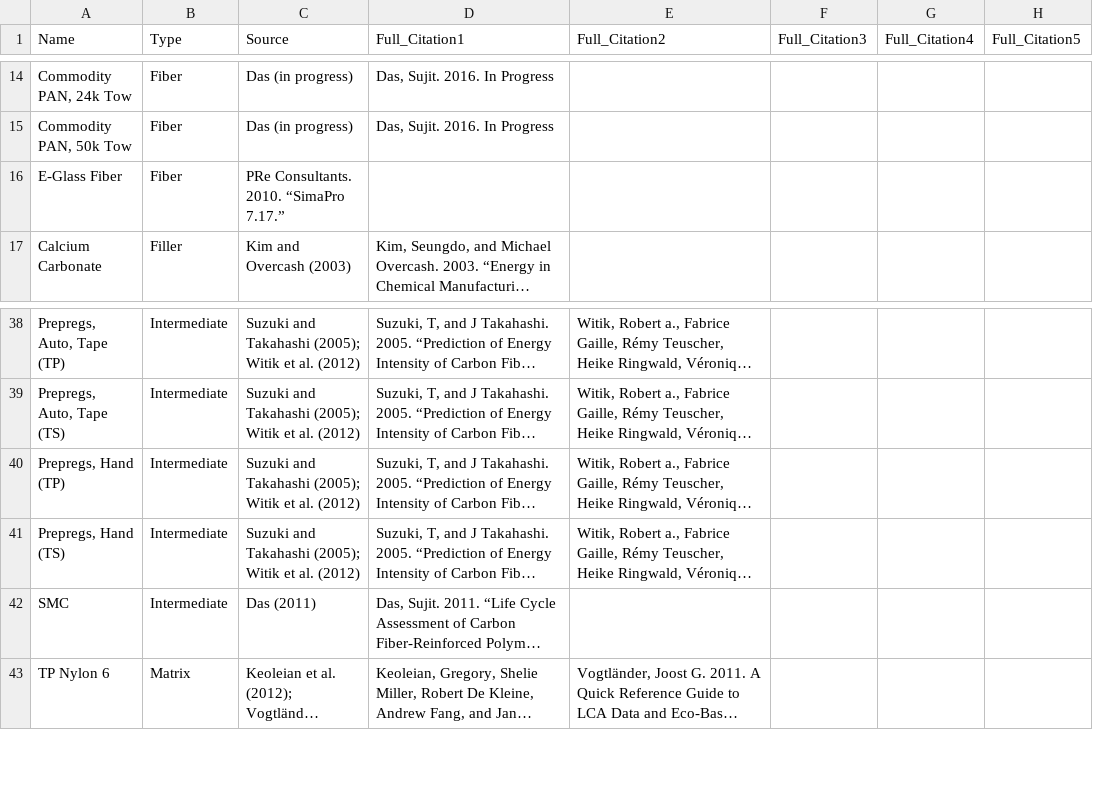
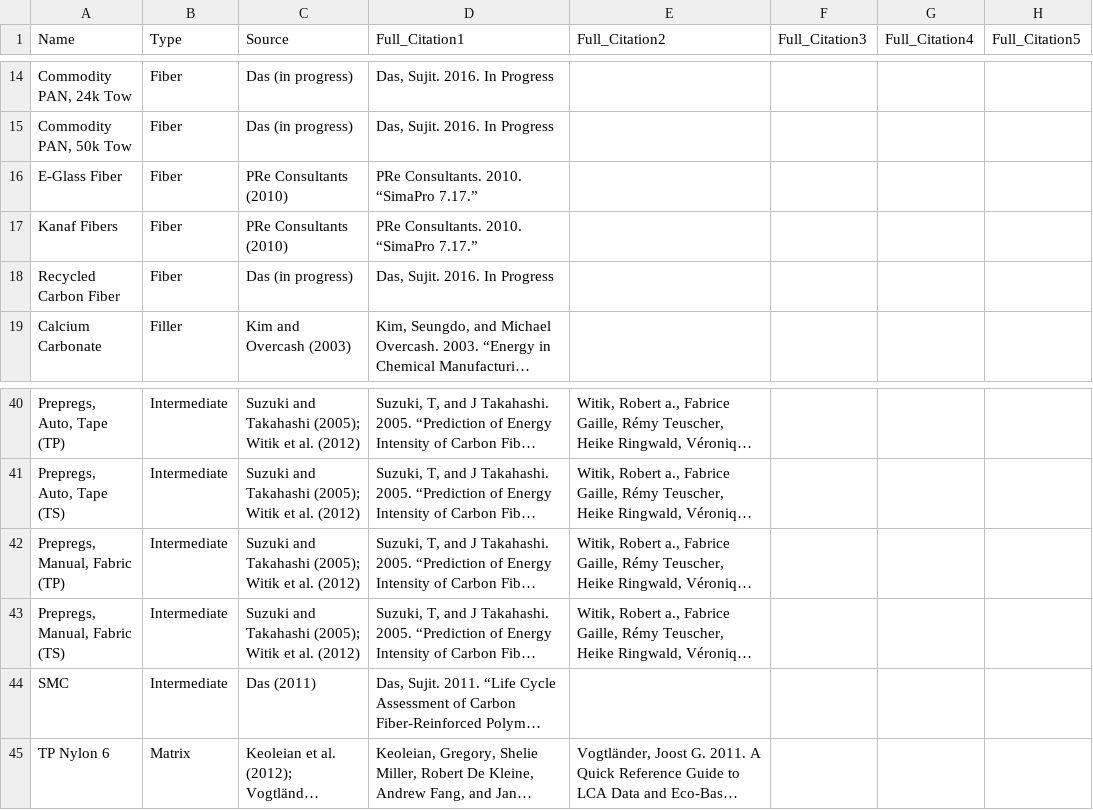
Before and after one commit to koay9f/FRPC-Energy-Estimator, a CSV file: data/Data_Citations.csv, drawn as a sheet; only a part is shown, gaps mark what is left out; long unchanged cells end in …; addresses are those after the commit; the diff names each change by its address in the sheet, - before the commit and + after, or states it on an @@ line.

Commit message:
Update numbers & removed bloat
- Added new fiber energy numbers & citations
- Removed specific default csv files & custom csv files
- Provided way to use heat profile for process heating
-  small clean up and documentation of code

```diff
--- a/data/Data_Citations.csv
+++ b/data/Data_Citations.csv
-C16 (Source): PRe Consultants. 2010. “SimaPro 7.17.”
+C16 (Source): PRe Consultants (2010)
-D16 (Full_Citation1): (empty)
+D16 (Full_Citation1): PRe Consultants. 2010. “SimaPro 7.17.”
+row 17: Kanaf Fibers | Fiber | PRe Consultants (2010) | PRe Consultants. 2010. “SimaPro 7.17.”
+row 18: Recycled Carbon Fiber | Fiber | Das (in progress) | Das, Sujit. 2016. In Progress
-A42 (Name): Prepregs, Hand (TP)
+A42 (Name): Prepregs, Manual, Fabric (TP)
-A43 (Name): Prepregs, Hand (TS)
+A43 (Name): Prepregs, Manual, Fabric (TS)
```
Also changed, not shown: data/Data_All.csv, 9 other files.
